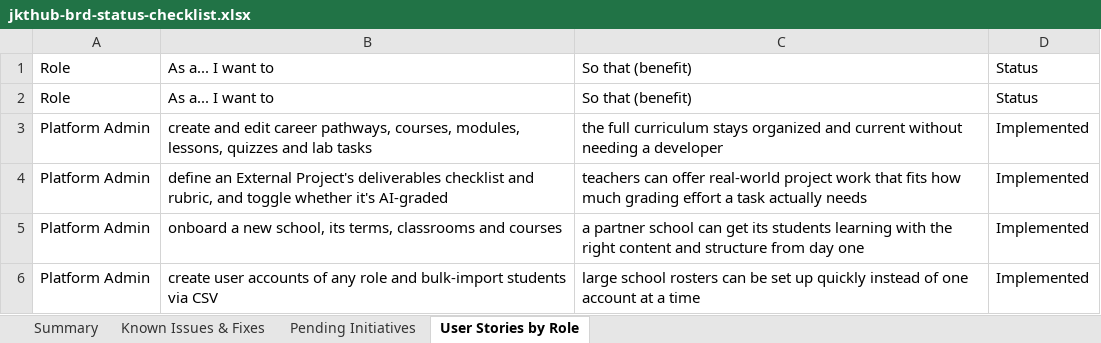
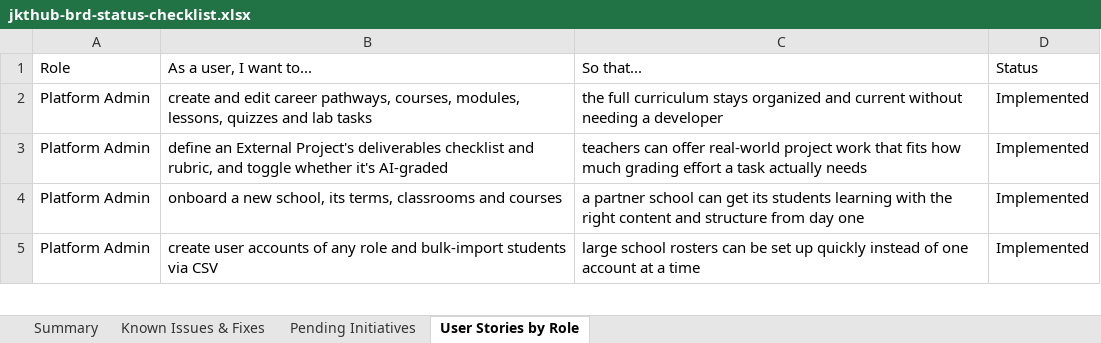
Before and after one commit to dammyjay/edtech_new, an Excel workbook: docs/jkthub-brd-status-checklist.xlsx, sheet User Stories by Role, drawn as a sheet; only a part is shown; values as stored, in another font and other column widths than the file's, no cell formats; the diff names each change by its address in the sheet, - before the commit and + after, or states it on an @@ line.

```diff
--- a/docs/jkthub-brd-status-checklist.xlsx (sheet User Stories by Role)
+++ b/docs/jkthub-brd-status-checklist.xlsx (sheet User Stories by Role)
-B1: As a... I want to
+B1: As a user, I want to...
-C1: So that (benefit)
+C1: So that...
-row 2: Role | As a... I want to | So that (benefit) | Status
```
Also changed, not shown: sheet Summary, sheet Known Issues & Fixes, sheet Pending Initiatives, cell formats, 3 other files.
